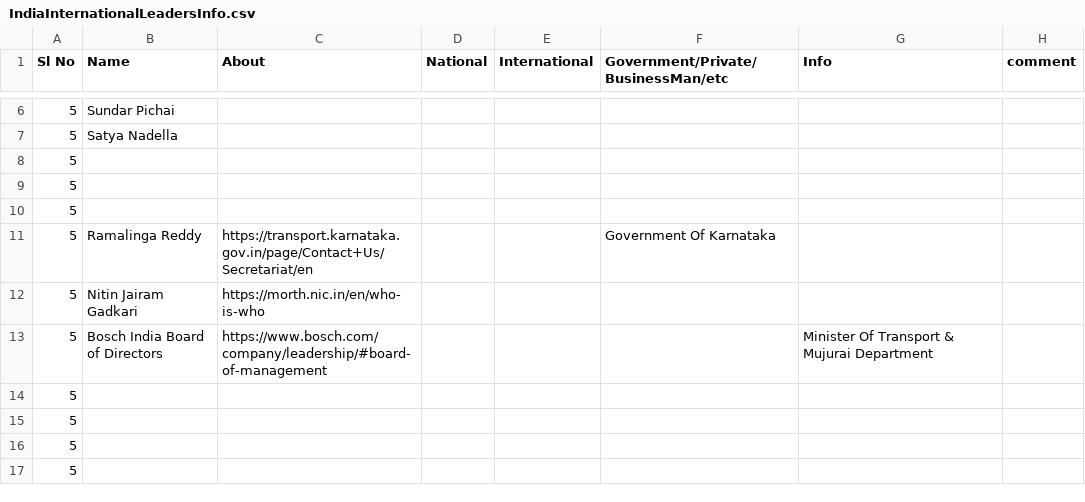
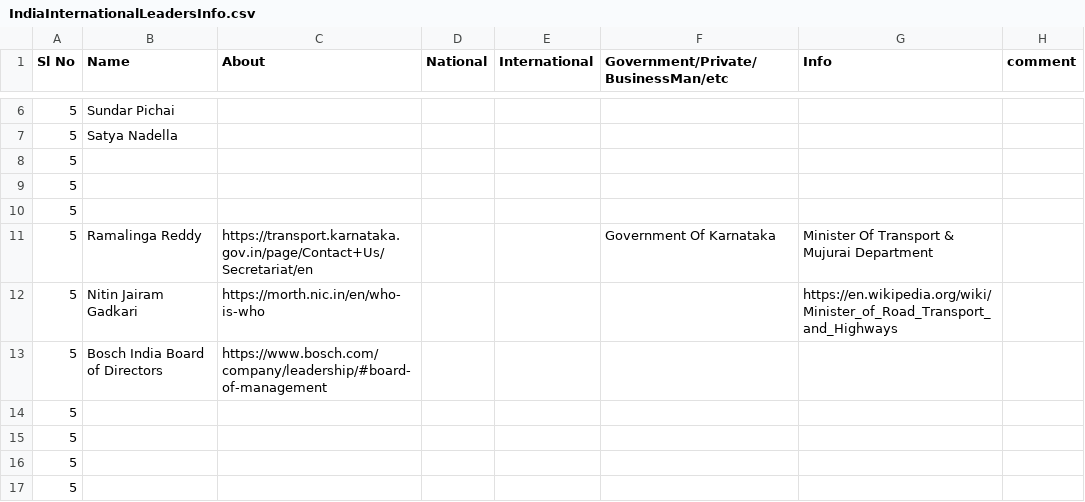
Before and after one commit to suman-komarla-adinarayana-aitpa9662r/SumanKA_AutomotiveEmbeddedIT_IndiaInternationalWorkInfo, a CSV file: 04_IndiaInternationalTransportOrganisationsInfo/IndiaInternationalLeadersInfo.csv, drawn as a sheet; only a part is shown, gaps mark what is left out.

Commit message:
Update IndiaInternationalLeadersInfo.csv

```diff
--- a/04_IndiaInternationalTransportOrganisationsInfo/IndiaInternationalLeadersInfo.csv
+++ b/04_IndiaInternationalTransportOrganisationsInfo/IndiaInternationalLeadersInfo.csv
@@ -10,5 +10,5 @@ Sl No, Name, About,National, International, Government/Private/BusinessMan/etc,
 5,,,,,,,,
-5,Ramalinga Reddy,https://transport.karnataka.gov.in/page/Contact+Us/Secretariat/en,,,Government Of Karnataka,,,
-5,Nitin Jairam Gadkari,https://morth.nic.in/en/who-is-who,,,,,,
-5,Bosch India Board of Directors,https://www.bosch.com/company/leadership/#board-of-management,,,,Minister Of Transport & Mujurai Department,,
+5,Ramalinga Reddy,https://transport.karnataka.gov.in/page/Contact+Us/Secretariat/en,,,Government Of Karnataka,Minister Of Transport & Mujurai Department,,
+5,Nitin Jairam Gadkari,https://morth.nic.in/en/who-is-who,,,,https://en.wikipedia.org/wiki/Minister_of_Road_Transport_and_Highways,,
+5,Bosch India Board of Directors,https://www.bosch.com/company/leadership/#board-of-management,,,,,,
 5,,,,,,,,
```
